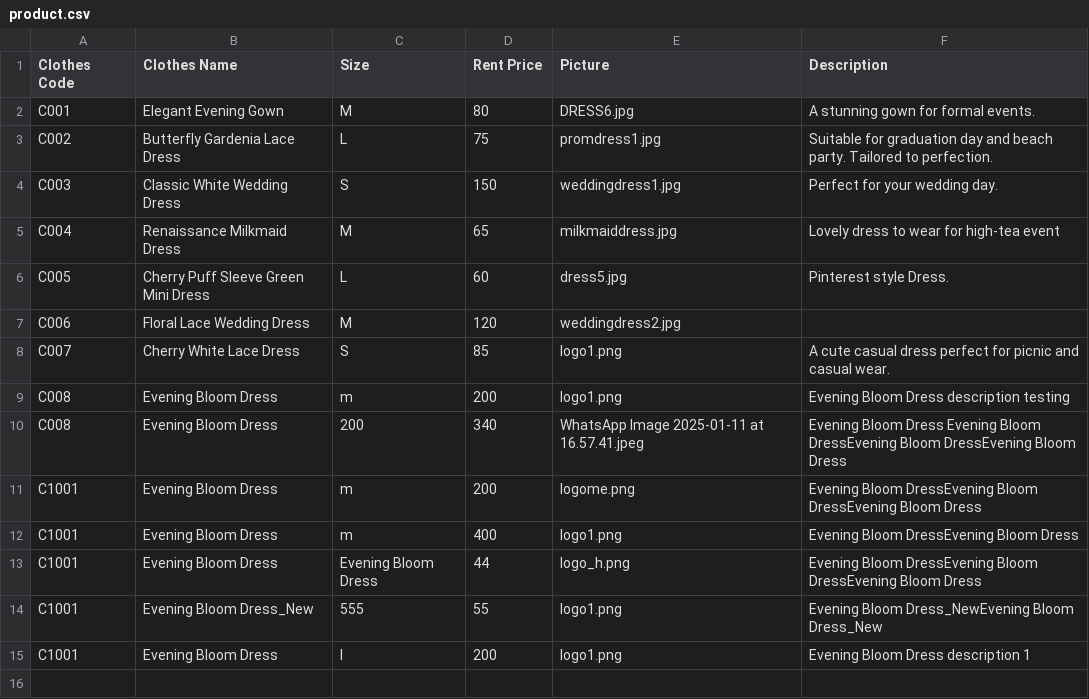
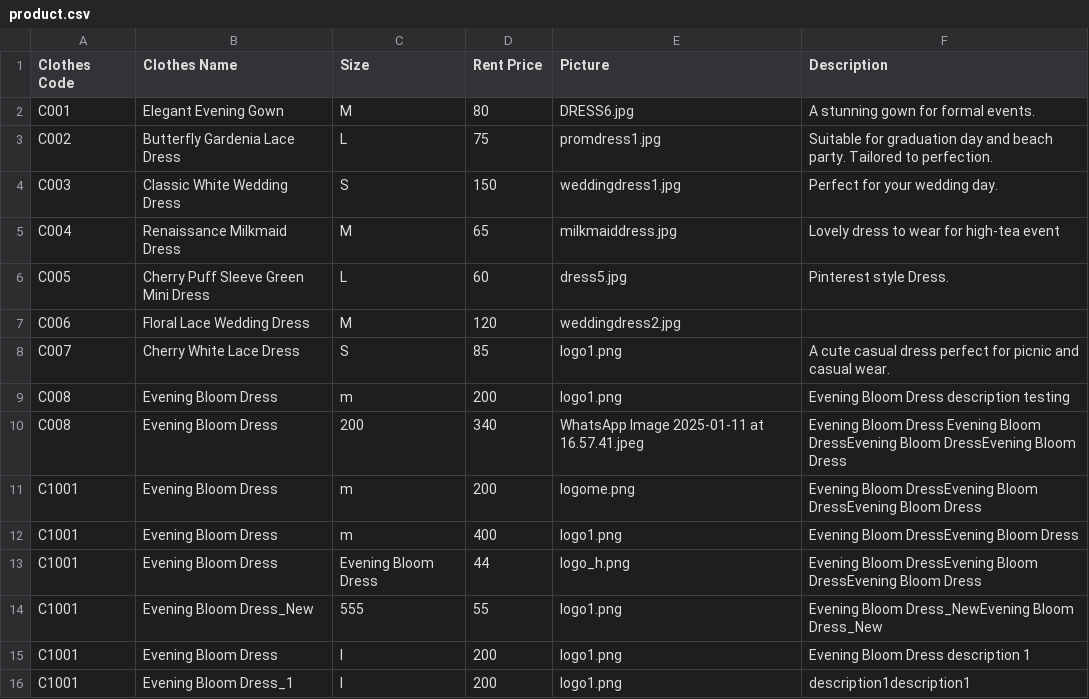
Before and after one commit to Helenooi/Helenooi-CAT201ProjectReactJS, a CSV file: public/public/product.csv, drawn as a sheet; the diff names each change by its address in the sheet, - before the commit and + after, or states it on an @@ line.

```diff
--- a/public/public/product.csv
+++ b/public/public/product.csv
+row 16: C1001 | Evening Bloom Dress_1 | l | 200 | logo1.png | description1description1
```
Also changed, not shown: 17 other files.
